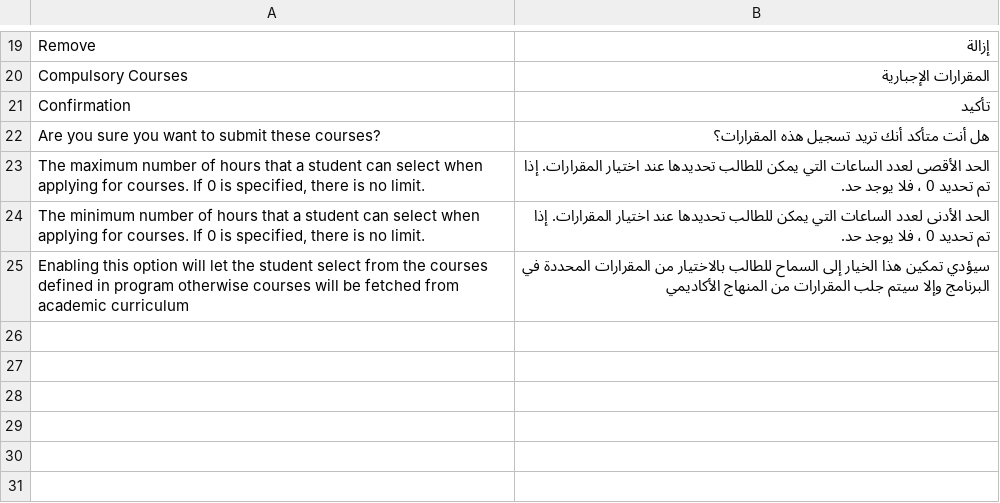
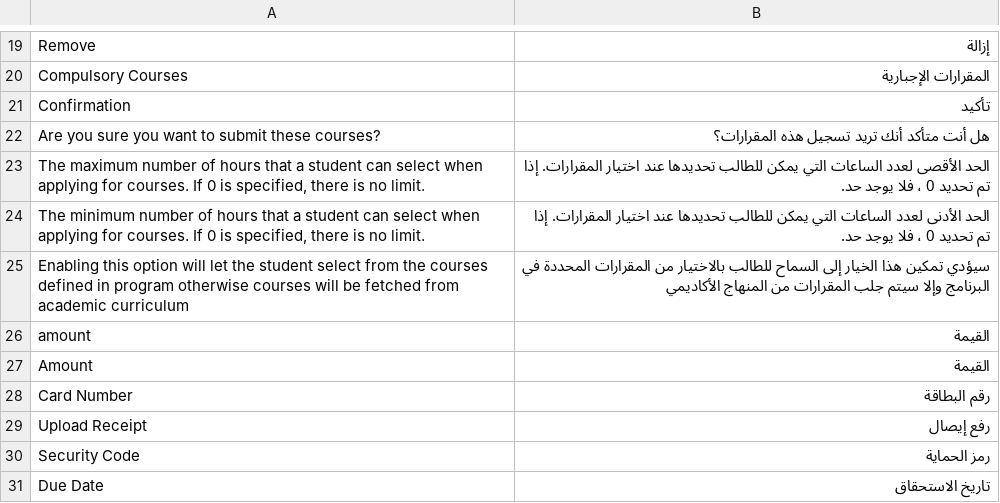
Before and after one commit to omaralhoori/frappe_education_14_university, a CSV file: education/translations/ar.csv, drawn as a sheet; only a part is shown, gaps mark what is left out.

```diff
--- a/education/translations/ar.csv
+++ b/education/translations/ar.csv
@@ -25 +25,7 @@ Are you sure you want to submit these courses?,هل أنت متأكد أنك ت
 "Enabling this option will let the student select from the courses defined in program otherwise courses will be fetched from academic curriculum","سيؤدي تمكين هذا الخيار إلى السماح للطالب بالاختيار من المقرارات المحددة في البرنامج وإلا سيتم جلب المقرارات من المنهاج الأكاديمي"
+amount,القيمة
+Amount,القيمة
+Card Number,رقم البطاقة
+Upload Receipt,رفع إيصال
+Security Code,رمز الحماية
+Due Date,تاريخ الاستحقاق
```
Also changed, not shown: 3 other files.
